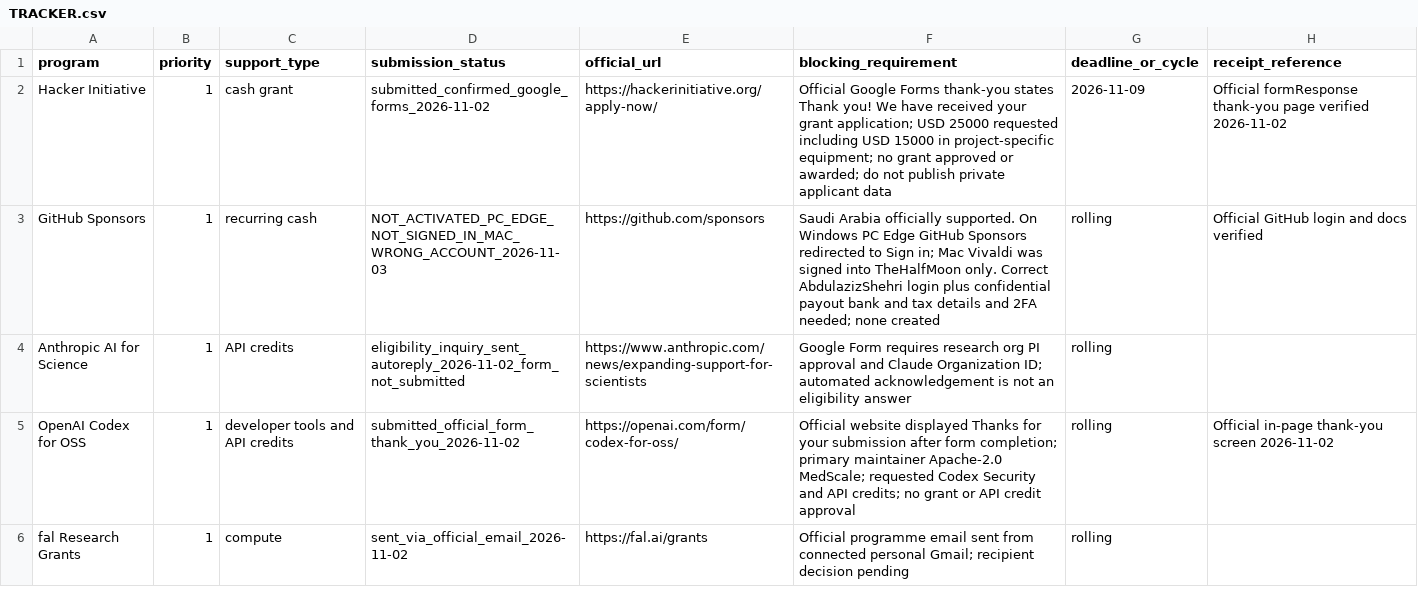
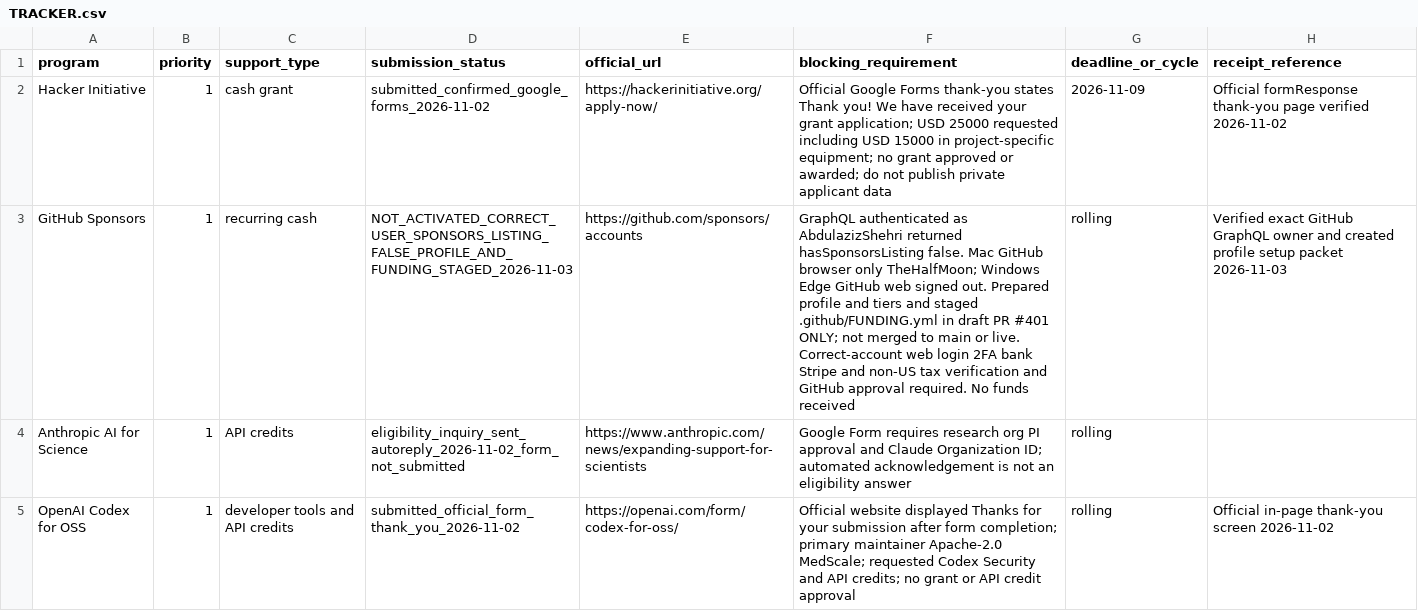
Before and after one commit to AbdulazizShehri/MedScale, a CSV file: docs/funding/TRACKER.csv, drawn as a sheet; only a part is shown; the shorter side is filled out with more unchanged rows; the diff covers the shown part only; the diff names each change by its address in the sheet, - before the commit and + after, or states it on an @@ line.

Commit message:
docs(funding): log Future Health tested prototype and Sponsors no-listing owner preflight

```diff
--- a/docs/funding/TRACKER.csv
+++ b/docs/funding/TRACKER.csv
-D3 (submission_status): NOT_ACTIVATED_PC_EDGE_NOT_SIGNED_IN_MAC_WRONG_ACCOUNT_2026-11-03
+D3 (submission_status): NOT_ACTIVATED_CORRECT_USER_SPONSORS_LISTING_FALSE_PROFILE_AND_FUNDING_STAGED_2026-11-03
-E3 (official_url): https://github.com/sponsors
+E3 (official_url): https://github.com/sponsors/accounts
-F3 (blocking_requirement): Saudi Arabia officially supported. On Windows PC Edge GitHub Sponsors redirected to Sign in; Mac Vivaldi was signed into TheHalfMoon only. Correct AbdulazizShehri login plus confidential payout bank and tax details and 2FA needed; none created
+F3 (blocking_requirement): GraphQL authenticated as AbdulazizShehri returned hasSponsorsListing false. Mac GitHub browser only TheHalfMoon; Windows Edge GitHub web signed out. Prepared profile and tiers and staged .github/FUNDING.yml in draft PR #401 ONLY; not merged to main or live. Correct-account web login 2FA bank Stripe and non-US tax verification and GitHub approval required. No funds received
-H3 (receipt_reference): Official GitHub login and docs verified
+H3 (receipt_reference): Verified exact GitHub GraphQL owner and created profile setup packet 2026-11-03
```
Also changed, not shown: 3 edited cells elsewhere in this file.
